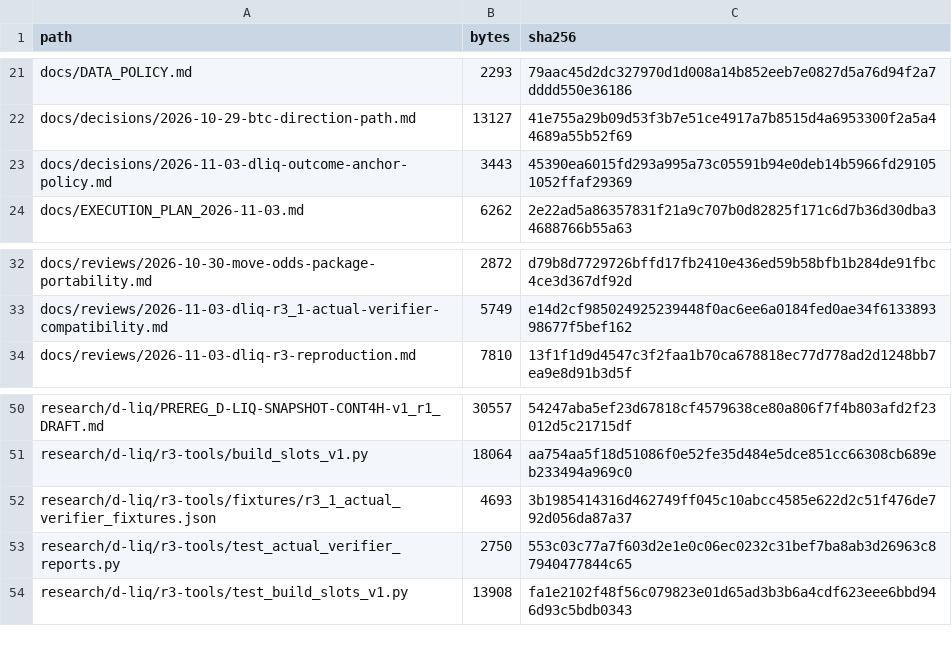
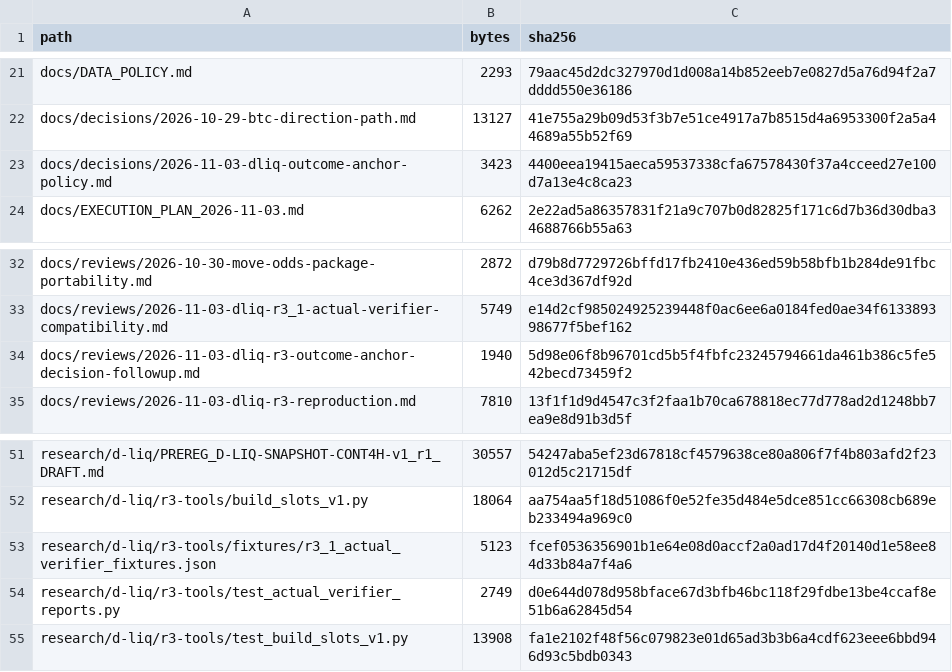
Before and after one commit to aminshahsaheb/btc-signal-lab, a CSV file: docs/FILE_INVENTORY_SHA256.csv, drawn as a sheet; only a part is shown, gaps mark what is left out.

Commit message:
fix: restore exact verifier fixtures and inventory hashes

```diff
--- a/docs/FILE_INVENTORY_SHA256.csv
+++ b/docs/FILE_INVENTORY_SHA256.csv
@@ -22,3 +22,3 @@ docs/DATA_POLICY.md,2293,79aac45d2dc327970d1d008a14b852eeb7e0827d5a76d94f2a7dddd
 docs/decisions/2026-10-29-btc-direction-path.md,13127,41e755a29b09d53f3b7e51ce4917a7b8515d4a6953300f2a5a44689a55b52f69
-docs/decisions/2026-11-03-dliq-outcome-anchor-policy.md,3443,45390ea6015fd293a995a73c05591b94e0deb14b5966fd291051052ffaf29369
+docs/decisions/2026-11-03-dliq-outcome-anchor-policy.md,3423,4400eea19415aeca59537338cfa67578430f37a4cceed27e100d7a13e4c8ca23
 docs/EXECUTION_PLAN_2026-11-03.md,6262,2e22ad5a86357831f21a9c707b0d82825f171c6d7b36d30dba34688766b55a63
@@ -33,2 +33,3 @@ docs/reviews/2026-10-30-move-odds-package-portability.md,2872,d79b8d7729726bffd1
 docs/reviews/2026-11-03-dliq-r3_1-actual-verifier-compatibility.md,5749,e14d2cf985024925239448f0ac6ee6a0184fed0ae34f613389398677f5bef162
+docs/reviews/2026-11-03-dliq-r3-outcome-anchor-decision-followup.md,1940,5d98e06f8b96701cd5b5f4fbfc23245794661da461b386c5fe542becd73459f2
 docs/reviews/2026-11-03-dliq-r3-reproduction.md,7810,13f1f1d9d4547c3f2faa1b70ca678818ec77d778ad2d1248bb7ea9e8d91b3d5f
@@ -51,4 +52,4 @@ research/d-liq/PREREG_D-LIQ-SNAPSHOT-CONT4H-v1_r1_DRAFT.md,30557,54247aba5ef23d6
 research/d-liq/r3-tools/build_slots_v1.py,18064,aa754aa5f18d51086f0e52fe35d484e5dce851cc66308cb689eb233494a969c0
-research/d-liq/r3-tools/fixtures/r3_1_actual_verifier_fixtures.json,4693,3b1985414316d462749ff045c10abcc4585e622d2c51f476de792d056da87a37
-research/d-liq/r3-tools/test_actual_verifier_reports.py,2750,553c03c77a7f603d2e1e0c06ec0232c31bef7ba8ab3d26963c87940477844c65
+research/d-liq/r3-tools/fixtures/r3_1_actual_verifier_fixtures.json,5123,fcef0536356901b1e64e08d0accf2a0ad17d4f20140d1e58ee84d33b84a7f4a6
+research/d-liq/r3-tools/test_actual_verifier_reports.py,2749,d0e644d078d958bface67d3bfb46bc118f29fdbe13be4ccaf8e51b6a62845d54
 research/d-liq/r3-tools/test_build_slots_v1.py,13908,fa1e2102f48f56c079823e01d65ad3b3b6a4cdf623eee6bbd946d93c5bdb0343
```
Also changed, not shown: 4 other files.
